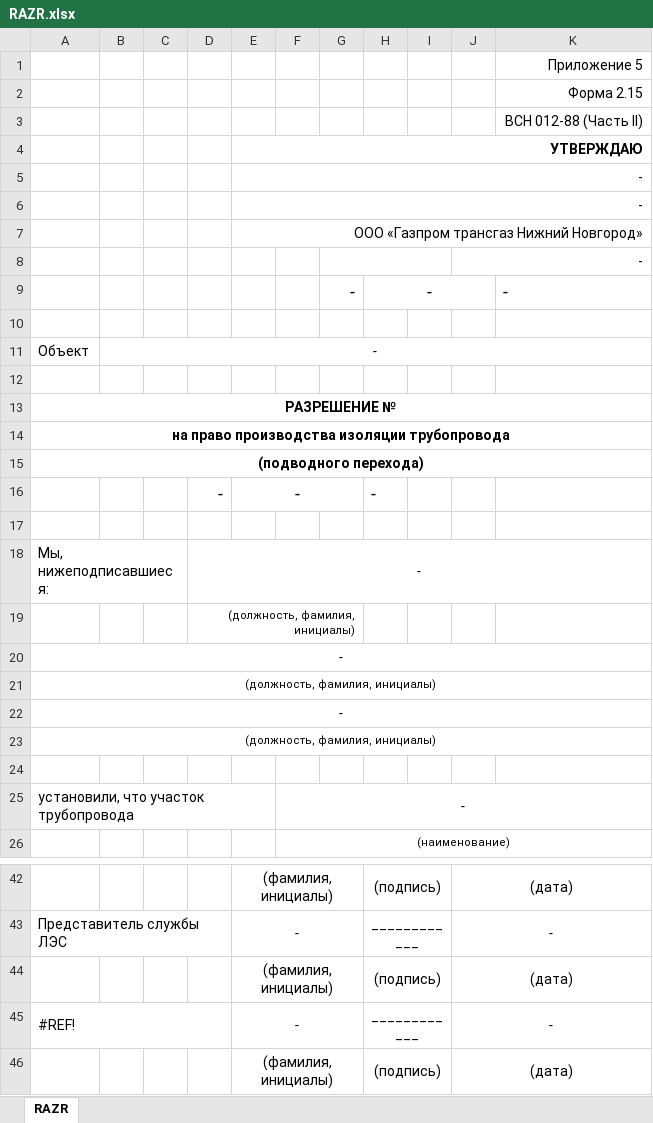
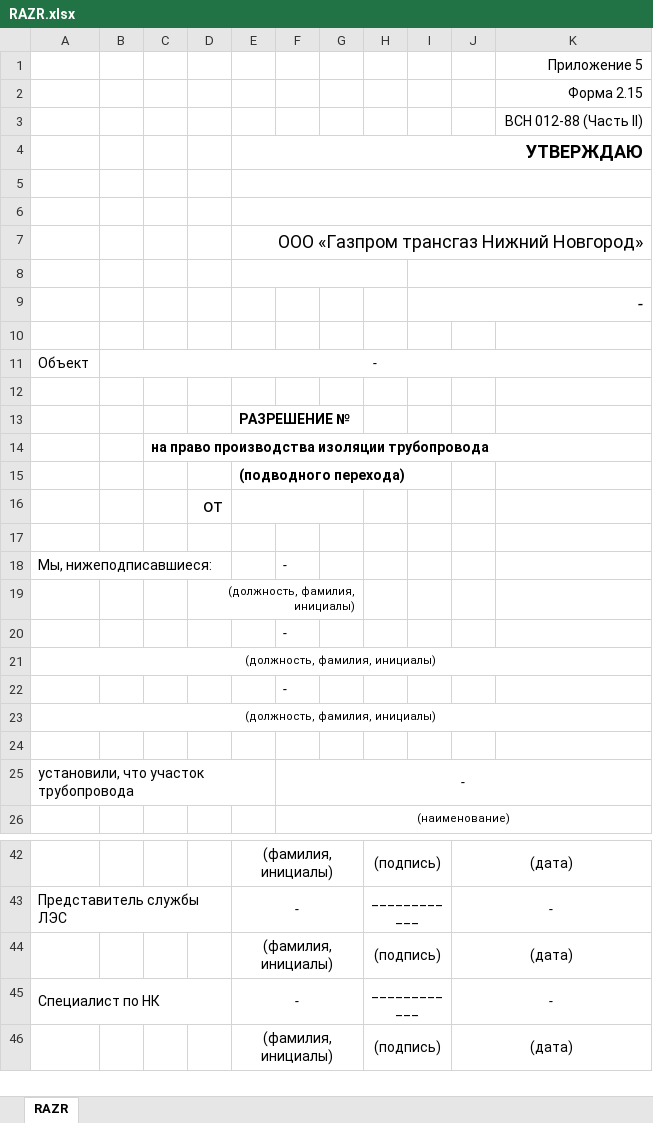
Before and after one commit to AlekseyShkolkin/nov1, an Excel workbook: assets/form/IP/RAZR.xlsx, sheet RAZR, drawn as a sheet; only a part is shown, gaps mark what is left out; values as stored, in another font and other column widths than the file's, no borders; removed rows and columns are numbered as before the commit, all else as after; the diff names each change by its address in the sheet, - before the commit and + after, or states it on an @@ line.

```diff
--- a/assets/form/IP/RAZR.xlsx (sheet RAZR)
+++ b/assets/form/IP/RAZR.xlsx (sheet RAZR)
@@ E4 text size: larger @@
-E5:E6: -
+E5:E6: (empty)
@@ E7 text size: larger @@
+E8:H8 merged
-G8:I8 merged
+I8:K8 merged
-J8: -
+J8: (empty)
-J8:K8 merged
-row 9:  |  |  |  |  |  | - | - |  |  | -
+row 9:  |  |  |  |  |  |  |  | -
-row 13: РАЗРЕШЕНИЕ №
-row 14: на право производства изоляции трубопровода
-row 15: (подводного перехода)
-row 16:  |  |  | - | - |  |  | -
+row 13:  |  |  |  | РАЗРЕШЕНИЕ №
+row 14:  |  | на право производства изоляции трубопровода
+row 15:  |  |  |  | (подводного перехода)
+row 16:  |  |  | от
-D18: -
+D18: (empty)
-D18:K18 merged
-F18: (empty)
+F18: -
-row 20: -
+row 20:  |  |  |  |  | -
-row 22: -
+row 22:  |  |  |  |  | -
-A45: #REF!
+A45: Специалист по НК
```
Also changed, not shown: assets/form/IP/AKSZT.xlsx, assets/form/IP/AO.xlsx, 8 other files.
